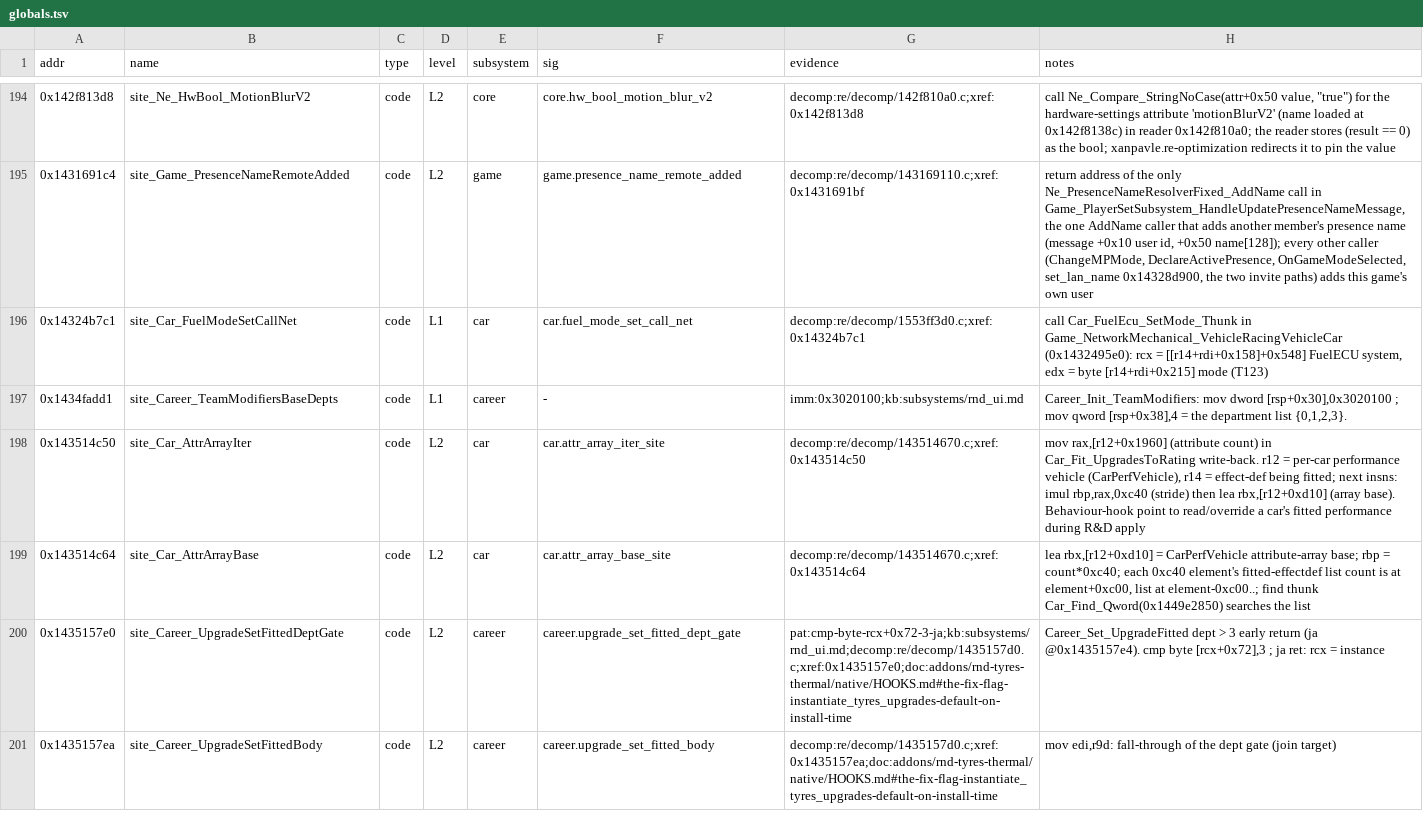
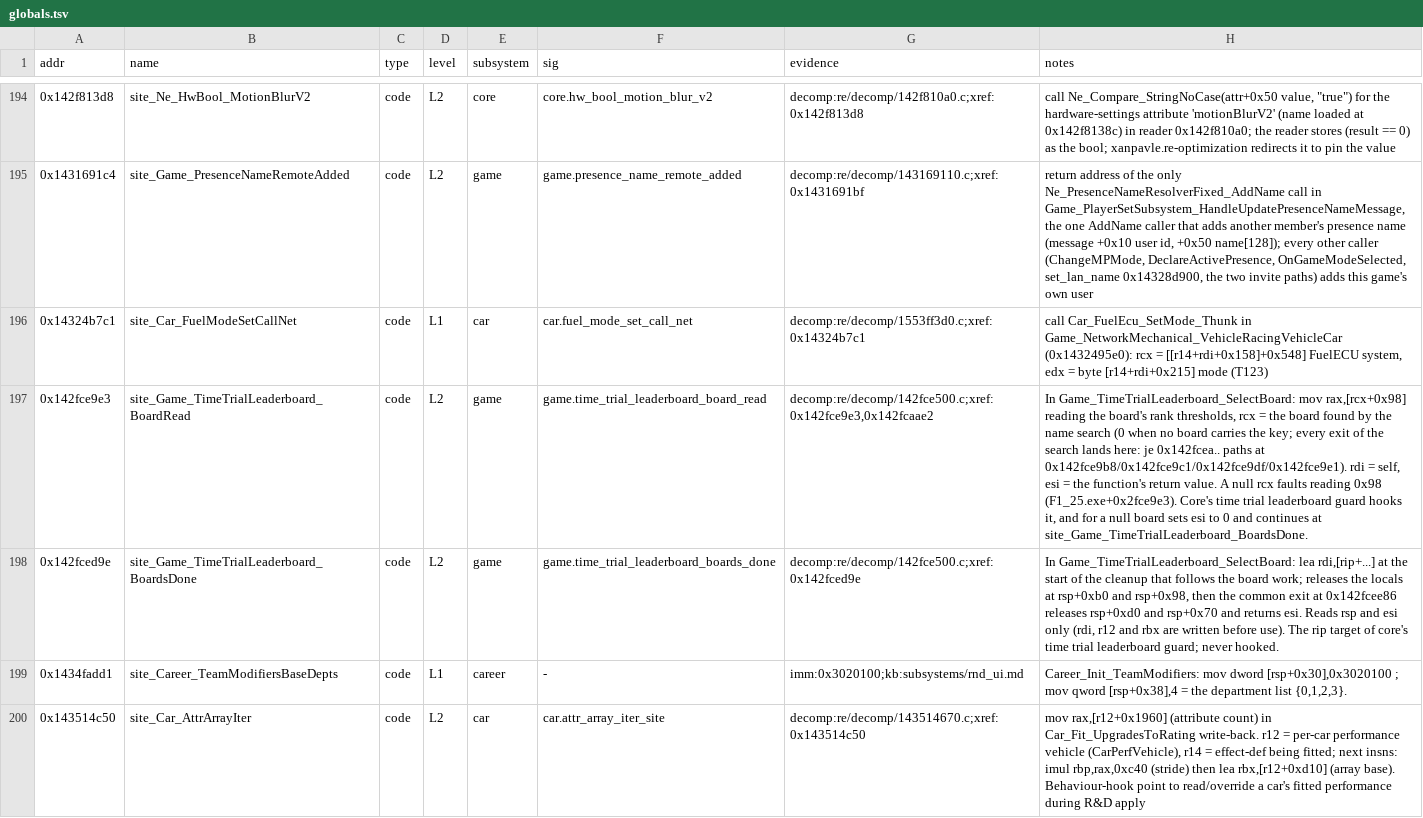
Before and after one commit to MSYEETT/SwoftyLauncher, a TSV file: re/db/globals.tsv, drawn as a sheet; only a part is shown, gaps mark what is left out; the shorter side is filled out with more unchanged rows; the diff names each change by its address in the sheet, - before the commit and + after, or states it on an @@ line.

Commit message:
fix(core): return from the time trial leaderboard view when no board matches (#501)

```diff
--- a/re/db/globals.tsv
+++ b/re/db/globals.tsv
+row 197: 0x142fce9e3 | site_Game_TimeTrialLeaderboard_BoardRead | code | L2 | game | game.time_trial_leaderboard_board_read | decomp:re/decomp/142fce500.c;xref:0x142fce9e3,0x142fcaae2 | In Game_TimeTrialLeaderboard_SelectBoard: mov rax,[rcx+0x98] reading the board's rank thresholds, rcx = the board found by the name search (0 when no board carries the key; every exit of the search lands here: je 0x142fcea.. paths at 0x142fce9b8/0x142fce9c1/0x142fce9df/0x142fce9e1). rdi = self, esi = the function's return value. A null rcx faults reading 0x98 (F1_25.exe+0x2fce9e3). Core's time trial leaderboard guard hooks it, and for a null board sets esi to 0 and continues at site_Game_TimeTrialLeaderboard_BoardsDone.
+row 198: 0x142fced9e | site_Game_TimeTrialLeaderboard_BoardsDone | code | L2 | game | game.time_trial_leaderboard_boards_done | decomp:re/decomp/142fce500.c;xref:0x142fced9e | In Game_TimeTrialLeaderboard_SelectBoard: lea rdi,[rip+...] at the start of the cleanup that follows the board work; releases the locals at rsp+0xb0 and rsp+0x98, then the common exit at 0x142fcee86 releases rsp+0xd0 and rsp+0x70 and returns esi. Reads rsp and esi only (rdi, r12 and rbx are written before use). The rip target of core's time trial leaderboard guard; never hooked.
```
Also changed, not shown: 17 other files.
